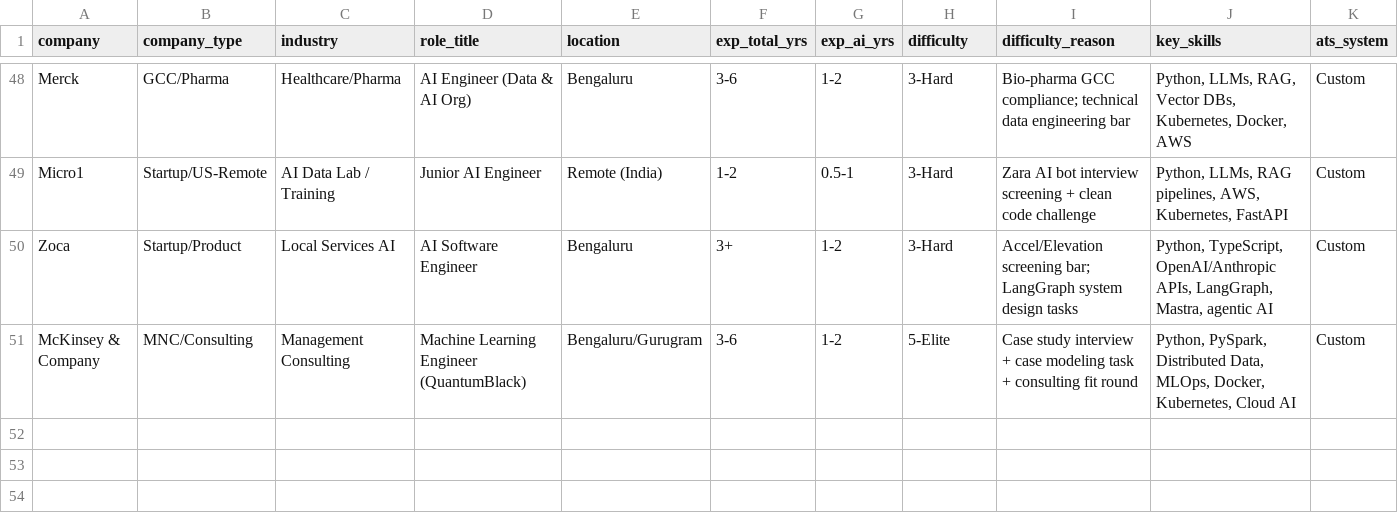
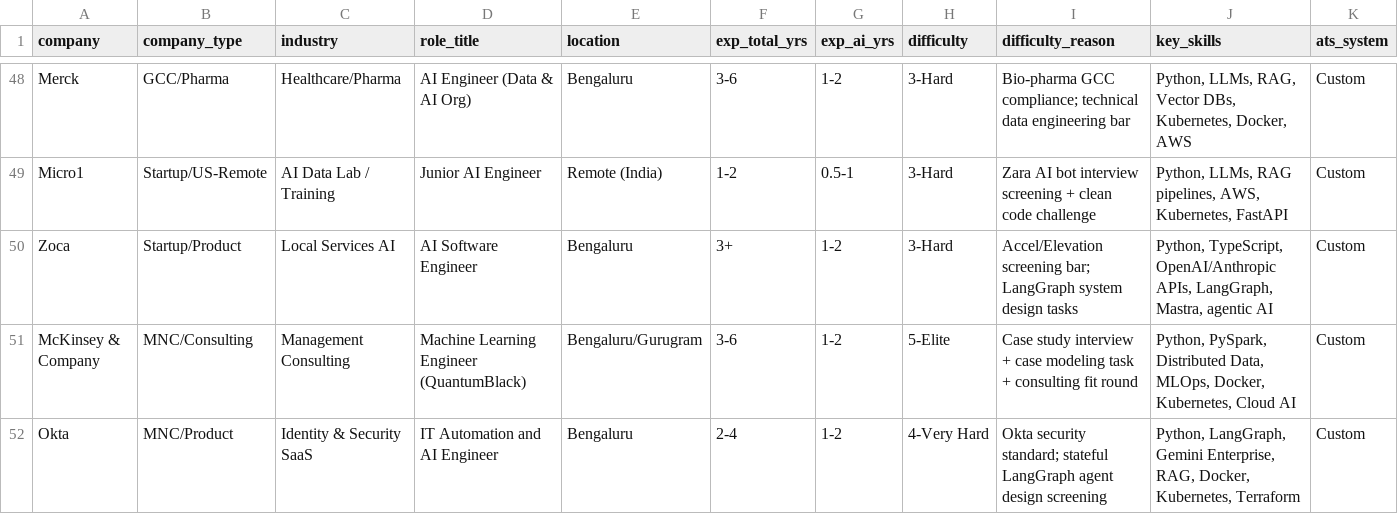
Before and after one commit to YashRL/Resume_Factory, a CSV file: ai_jobs_india.csv, drawn as a sheet; only a part is shown, gaps mark what is left out; rows hold the shown columns only; the diff names each change by its address in the sheet, - before the commit and + after, or states it on an @@ line.

Commit message:
docs: add Okta and Evalueserve to trackers

```diff
--- a/ai_jobs_india.csv
+++ b/ai_jobs_india.csv
+row 52: Okta | MNC/Product | Identity & Security SaaS | IT Automation and AI Engineer | Bengaluru | 2-4 | 1-2 | 4-Very Hard | Okta security standard; stateful LangGraph agent design screening | Python, LangGraph, Gemini Enterprise, RAG, Docker, Kubernetes, Terraform | Custom
```
Also changed, not shown: ai_jobs_india_15_25_lpa.csv.
